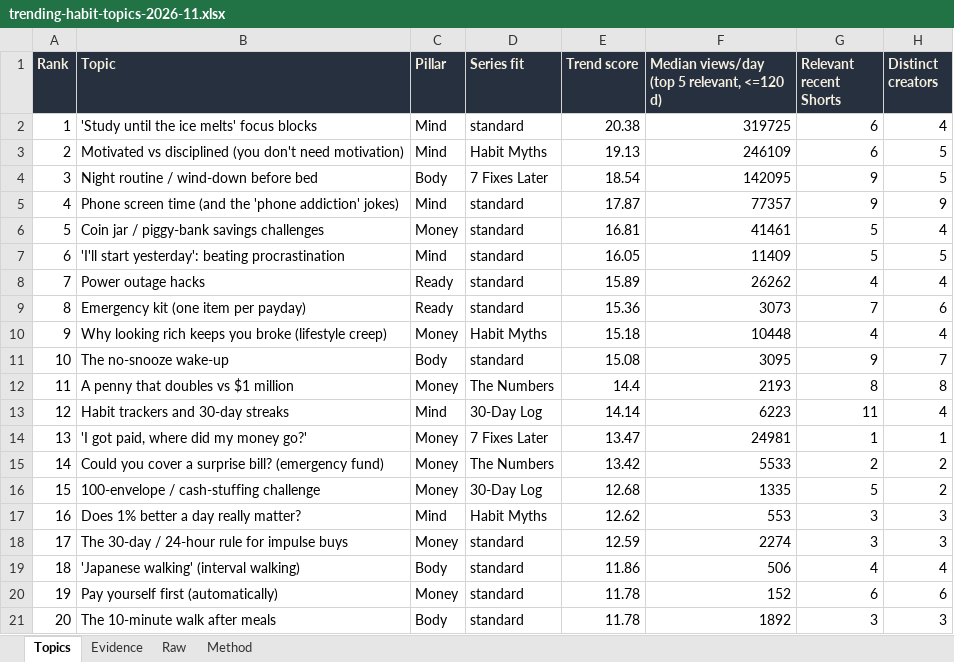
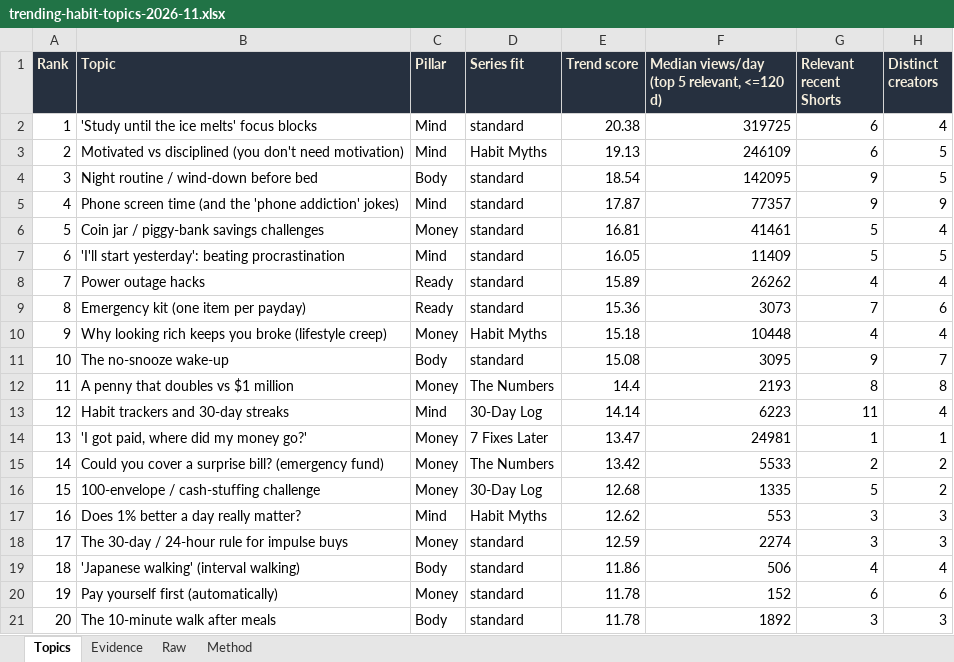
Before and after one commit to tiukenywil11/yt-shorts-agent, an Excel workbook: creative/trending-habit-topics-2026-11.xlsx, sheet Topics, drawn as a sheet; only a part is shown; values as stored, in another font and other column widths than the file's, no borders; the diff names each change by its address in the sheet, - before the commit and + after, or states it on an @@ line.

Commit message:
Prepared launch marketing, and optimized workflow for source of truth

```diff
--- a/creative/trending-habit-topics-2026-11.xlsx (sheet Topics)
+++ b/creative/trending-habit-topics-2026-11.xlsx (sheet Topics)
-D4 (Series fit): 7 Fixes Later
+D4 (Series fit): standard
```
Also changed, not shown: 35 other files.
